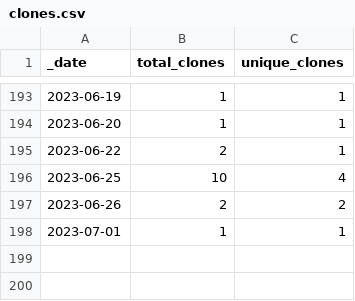
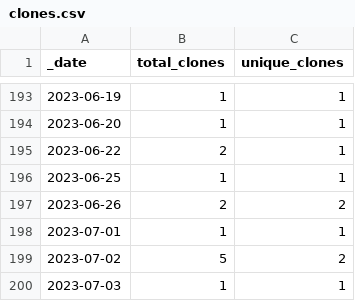
Before and after one commit to guiga-zalu/guiga-zalu, a CSV file: traffic/clones.csv, drawn as a sheet; only a part is shown, gaps mark what is left out.

Commit message:
GitHub traffic

```diff
--- a/traffic/clones.csv
+++ b/traffic/clones.csv
@@ -195,4 +195,6 @@ _date,total_clones,unique_clones
 2023-06-22,2,1
-2023-06-25,10,4
+2023-06-25,1,1
 2023-06-26,2,2
 2023-07-01,1,1
+2023-07-02,5,2
+2023-07-03,1,1
```
Also changed, not shown: 1 other file.
